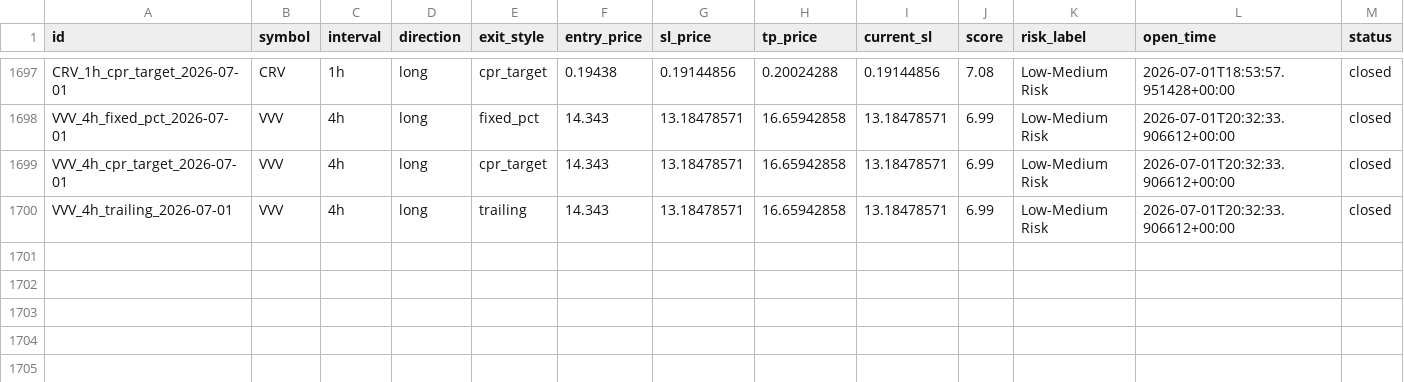
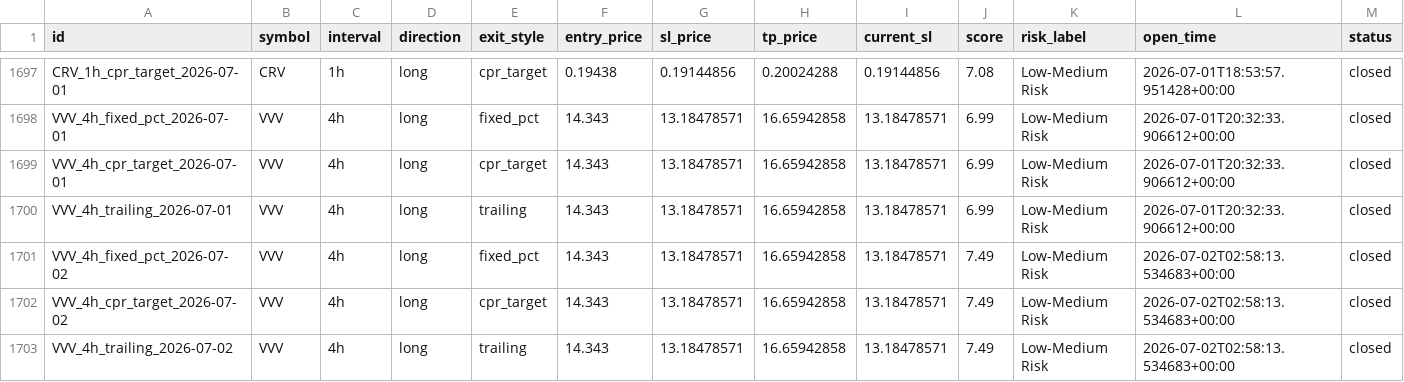
Before and after one commit to raamdhul-star/varam-dynamics-bot, a CSV file: results/paper_trades/trade_history.csv, drawn as a sheet; only a part is shown, gaps mark what is left out; rows hold the shown columns only; the diff names each change by its address in the sheet, - before the commit and + after, or states it on an @@ line.

```diff
--- a/results/paper_trades/trade_history.csv
+++ b/results/paper_trades/trade_history.csv
+row 1701: VVV_4h_fixed_pct_2026-07-02 | VVV | 4h | long | fixed_pct | 14.343 | 13.18478571 | 16.65942858 | 13.18478571 | 7.49 | Low-Medium Risk | 2026-07-02T02:58:13.534683+00:00 | closed
+row 1702: VVV_4h_cpr_target_2026-07-02 | VVV | 4h | long | cpr_target | 14.343 | 13.18478571 | 16.65942858 | 13.18478571 | 7.49 | Low-Medium Risk | 2026-07-02T02:58:13.534683+00:00 | closed
+row 1703: VVV_4h_trailing_2026-07-02 | VVV | 4h | long | trailing | 14.343 | 13.18478571 | 16.65942858 | 13.18478571 | 7.49 | Low-Medium Risk | 2026-07-02T02:58:13.534683+00:00 | closed
```
Also changed, not shown: 3 other files.
